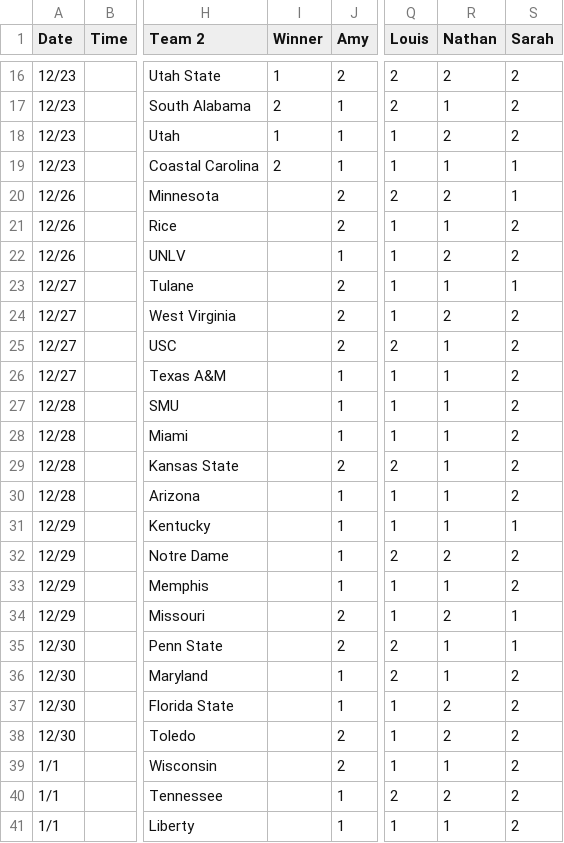
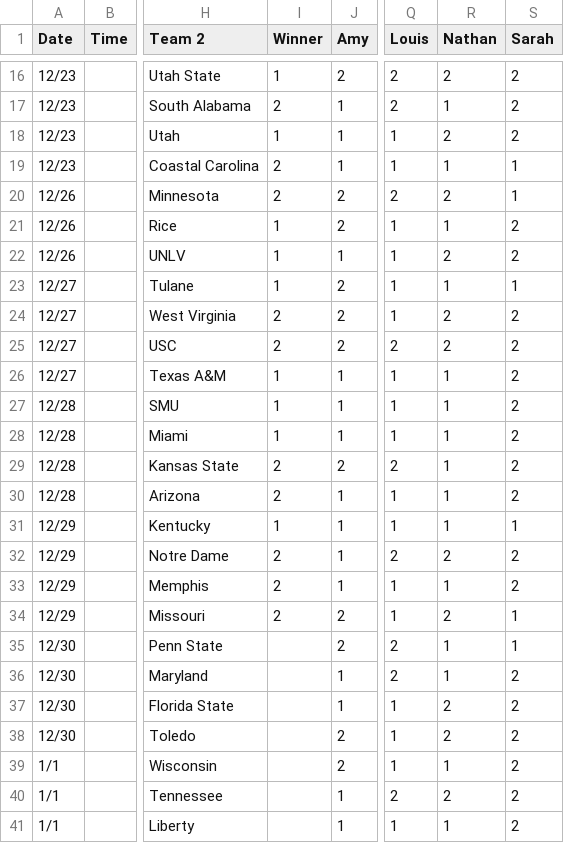
Before and after one commit to nclundell/bbchallenge-1.0, a CSV file: data.csv, drawn as a sheet; only a part is shown, gaps mark what is left out; the diff names each change by its address in the sheet, - before the commit and + after, or states it on an @@ line.

Commit message:
through 12/29

```diff
--- a/data.csv
+++ b/data.csv
-I20 (Winner): (empty)
+I20 (Winner): 2
-I21:I23 (Winner): (empty)
+I21:I23 (Winner): 1
-I24:I25 (Winner): (empty)
+I24:I25 (Winner): 2
-R25 (Nathan): 1
+R25 (Nathan): 2
-I26:I28 (Winner): (empty)
+I26:I28 (Winner): 1
-I29:I30 (Winner): (empty)
+I29:I30 (Winner): 2
-I31 (Winner): (empty)
+I31 (Winner): 1
-I32:I34 (Winner): (empty)
+I32:I34 (Winner): 2
```
